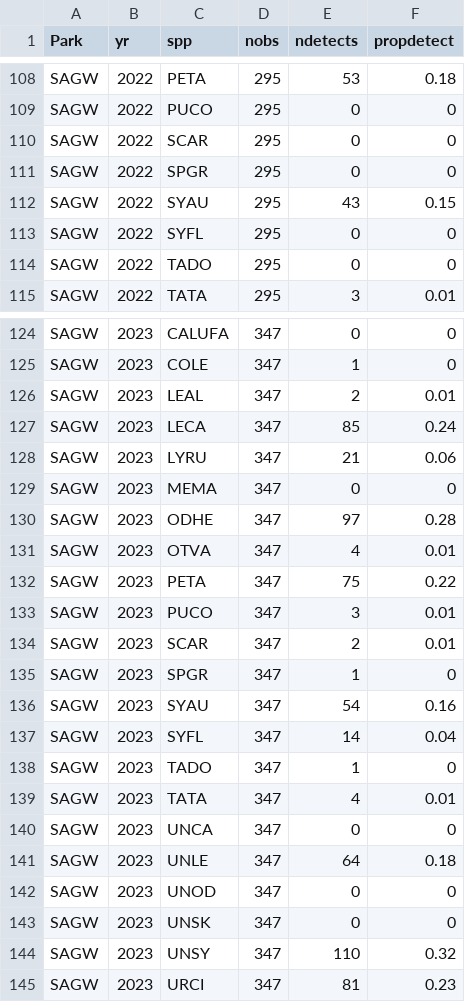
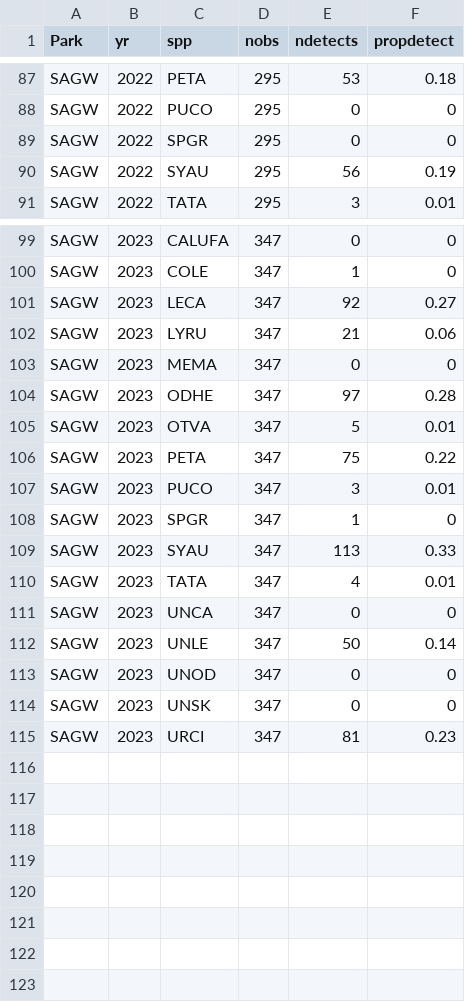
Before and after one commit to ezylstra/SWParks_Mammal_Occupancy, a CSV file: output/species-detections-byyr-SAGW.csv, drawn as a sheet; only a part is shown, gaps mark what is left out; the diff covers the shown part only.

Commit message:
Re-ID'd potential new species to park, all cottontails = desert cottontail

```diff
--- a/output/species-detections-byyr-SAGW.csv
+++ b/output/species-detections-byyr-SAGW.csv
@@ -109,7 +88,4 @@
 "SAGW",2022,"PUCO",295,0,0
-"SAGW",2022,"SCAR",295,0,0
 "SAGW",2022,"SPGR",295,0,0
-"SAGW",2022,"SYAU",295,43,0.15
-"SAGW",2022,"SYFL",295,0,0
-"SAGW",2022,"TADO",295,0,0
+"SAGW",2022,"SYAU",295,56,0.19
 "SAGW",2022,"TATA",295,3,0.01
@@ -125,4 +100,3 @@
 "SAGW",2023,"COLE",347,1,0
-"SAGW",2023,"LEAL",347,2,0.01
-"SAGW",2023,"LECA",347,85,0.24
+"SAGW",2023,"LECA",347,92,0.27
 "SAGW",2023,"LYRU",347,21,0.06
@@ -130,16 +104,12 @@
 "SAGW",2023,"ODHE",347,97,0.28
-"SAGW",2023,"OTVA",347,4,0.01
+"SAGW",2023,"OTVA",347,5,0.01
 "SAGW",2023,"PETA",347,75,0.22
 "SAGW",2023,"PUCO",347,3,0.01
-"SAGW",2023,"SCAR",347,2,0.01
 "SAGW",2023,"SPGR",347,1,0
-"SAGW",2023,"SYAU",347,54,0.16
-"SAGW",2023,"SYFL",347,14,0.04
-"SAGW",2023,"TADO",347,1,0
+"SAGW",2023,"SYAU",347,113,0.33
 "SAGW",2023,"TATA",347,4,0.01
 "SAGW",2023,"UNCA",347,0,0
-"SAGW",2023,"UNLE",347,64,0.18
+"SAGW",2023,"UNLE",347,50,0.14
 "SAGW",2023,"UNOD",347,0,0
 "SAGW",2023,"UNSK",347,0,0
-"SAGW",2023,"UNSY",347,110,0.32
 "SAGW",2023,"URCI",347,81,0.23
```
Also changed, not shown: 22 removed rows and 1 edited cell elsewhere in this file, output/species-detections-SAGW.csv.
